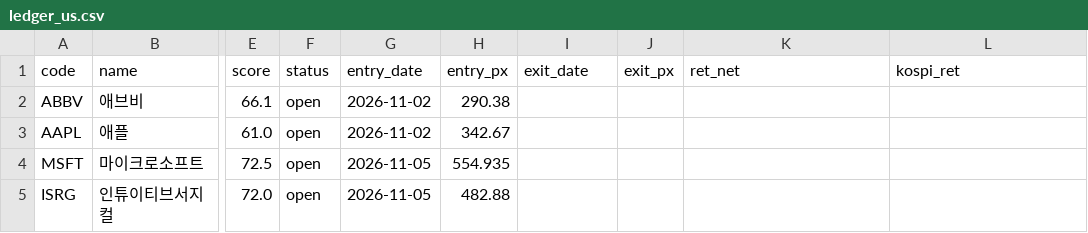
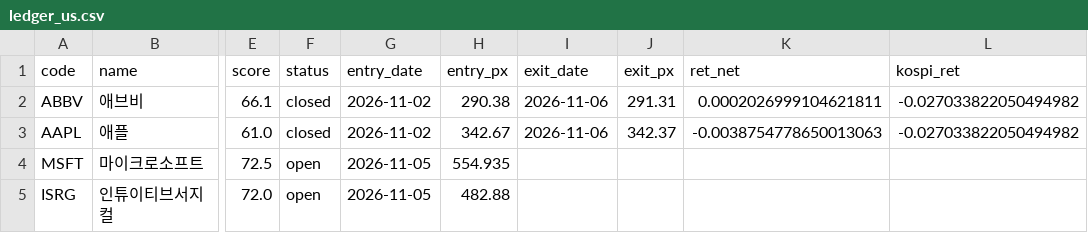
Before and after one commit to dydwns135135/-, a CSV file: paper/ledger_us.csv, drawn as a sheet; only a part is shown, gaps mark what is left out; the diff names each change by its address in the sheet, - before the commit and + after, or states it on an @@ line.

```diff
--- a/paper/ledger_us.csv
+++ b/paper/ledger_us.csv
-F2:F3 (status): open
+F2:F3 (status): closed
-I2:I3 (exit_date): (empty)
+I2:I3 (exit_date): 2026-11-06
-J2 (exit_px): (empty)
+J2 (exit_px): 291.31
-K2 (ret_net): (empty)
+K2 (ret_net): 0.0002026999104621811
-L2:L3 (kospi_ret): (empty)
+L2:L3 (kospi_ret): -0.027033822050494982
-J3 (exit_px): (empty)
+J3 (exit_px): 342.37
-K3 (ret_net): (empty)
+K3 (ret_net): -0.0038754778650013063
```
